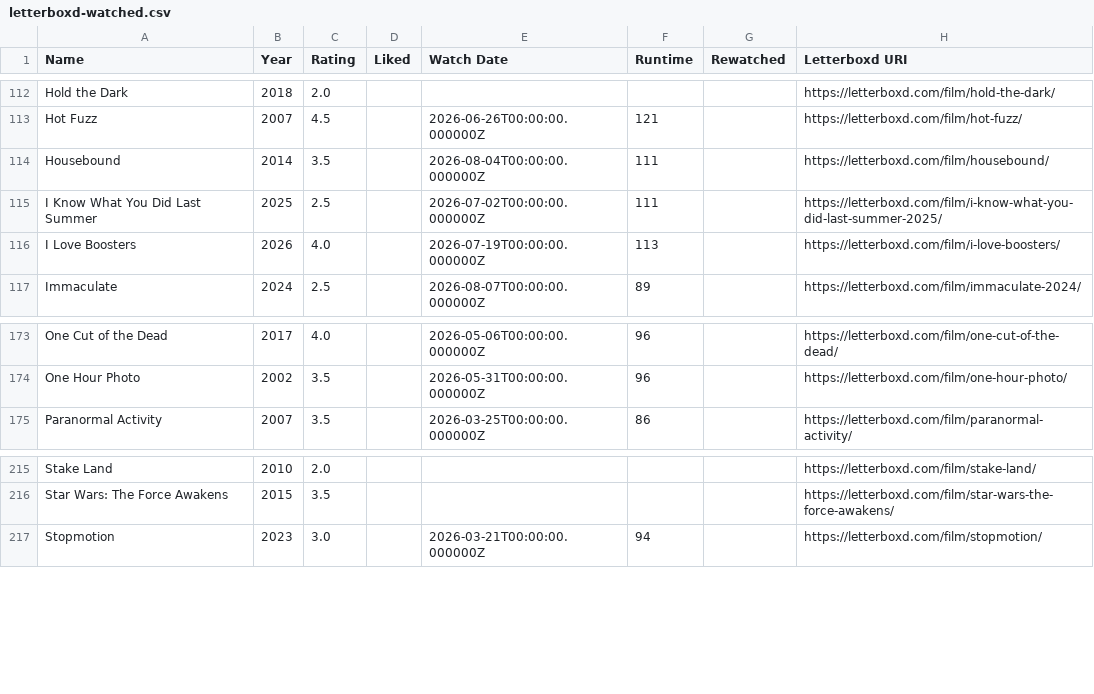
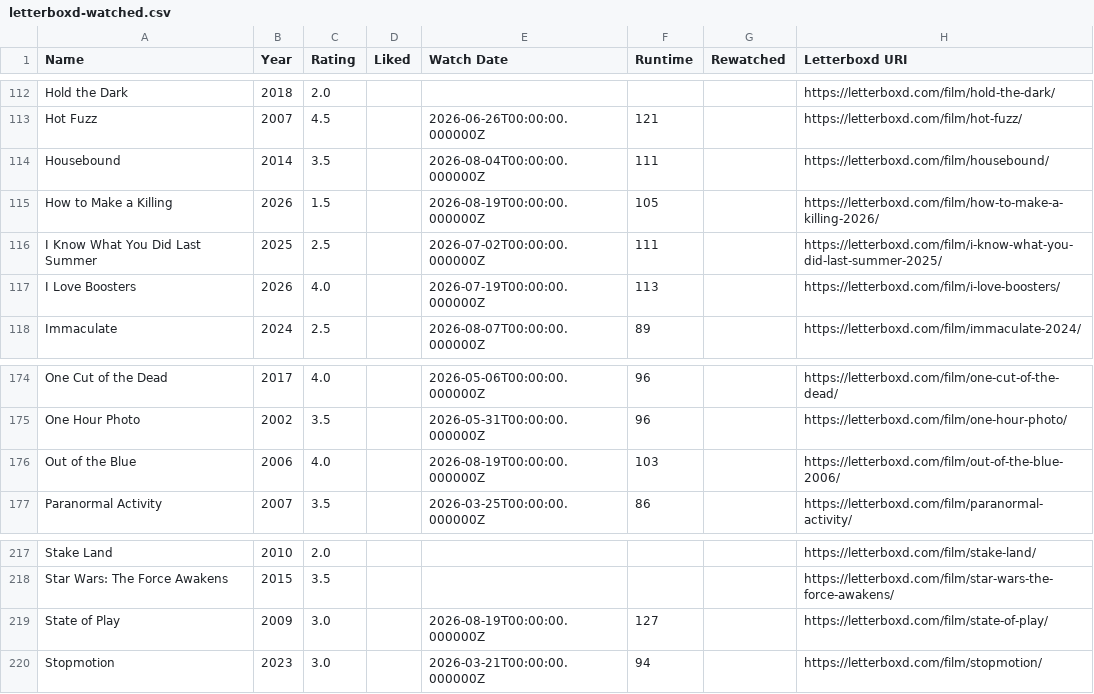
Before and after one commit to CoandaEffect/letterboxd-sync, a CSV file: letterboxd-watched.csv, drawn as a sheet; only a part is shown, gaps mark what is left out; the diff names each change by its address in the sheet, - before the commit and + after, or states it on an @@ line.

```diff
--- a/letterboxd-watched.csv
+++ b/letterboxd-watched.csv
+row 115: How to Make a Killing | 2026 | 1.5 |  | 2026-08-19T00:00:00.000000Z | 105 |  | https://letterboxd.com/film/how-to-make-a-killing-2026/
+row 176: Out of the Blue | 2006 | 4.0 |  | 2026-08-19T00:00:00.000000Z | 103 |  | https://letterboxd.com/film/out-of-the-blue-2006/
+row 219: State of Play | 2009 | 3.0 |  | 2026-08-19T00:00:00.000000Z | 127 |  | https://letterboxd.com/film/state-of-play/
```
